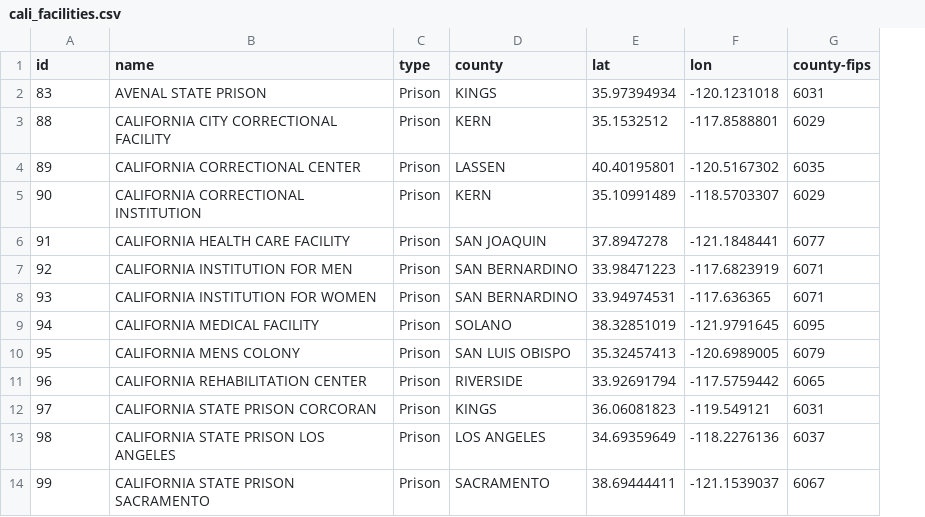
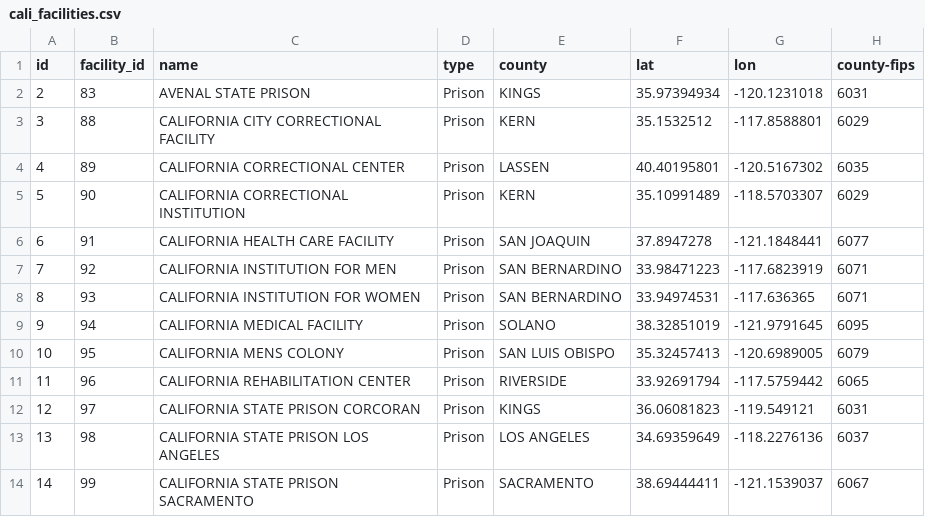
Before and after one commit to danielgauthier4/CMSC461-Bigfoot, a CSV file: resources/csv/cali_facilities.csv, drawn as a sheet; only a part is shown; addresses are those after the commit; the diff names each change by its address in the sheet, - before the commit and + after, or states it on an @@ line.

```diff
--- a/resources/csv/cali_facilities.csv
+++ b/resources/csv/cali_facilities.csv
+column A (id), rows 2-14: 2 | 3 | 4 | 5 | 6 | 7 | 8 | 9 | 10 | 11 | 12 | 13 | 14
-B1: id
+B1: facility_id
```
Also changed, not shown: 1 other file.
